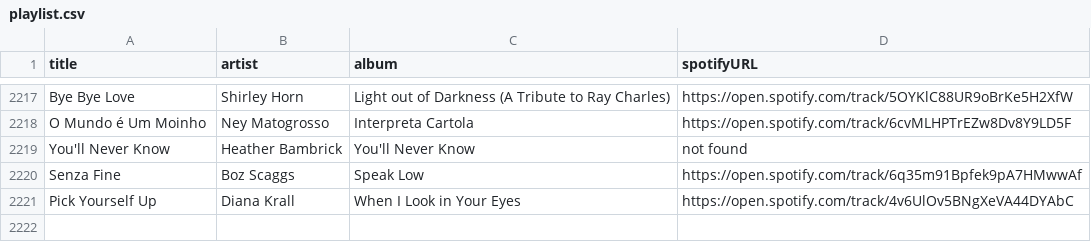
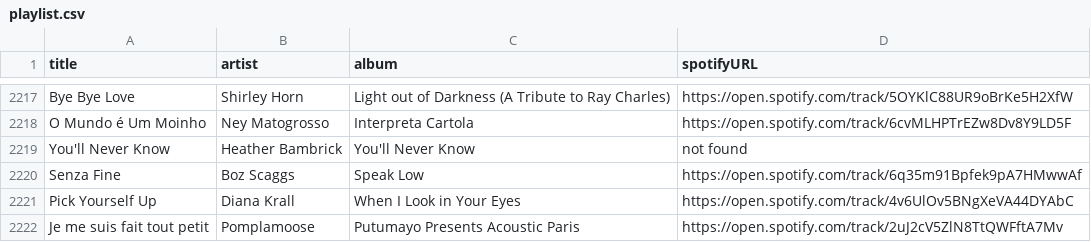
Before and after one commit to albertollamaso/best-bossa-nova-and-jazz-playlist, a CSV file: playlist.csv, drawn as a sheet; only a part is shown, gaps mark what is left out; the diff names each change by its address in the sheet, - before the commit and + after, or states it on an @@ line.

```diff
--- a/playlist.csv
+++ b/playlist.csv
+row 2222: Je me suis fait tout petit | Pomplamoose | Putumayo Presents Acoustic Paris | https://open.spotify.com/track/2uJ2cV5ZlN8TtQWFftA7Mv
```
Also changed, not shown: 1 other file.
